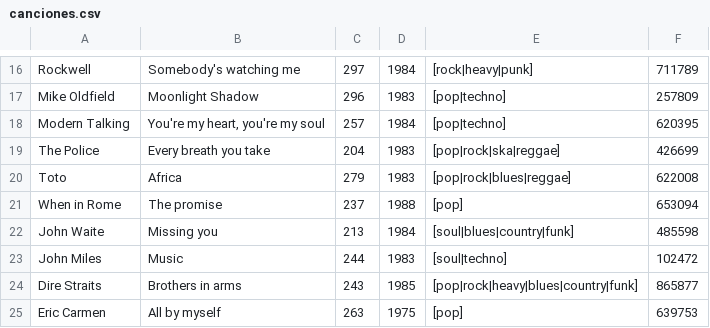
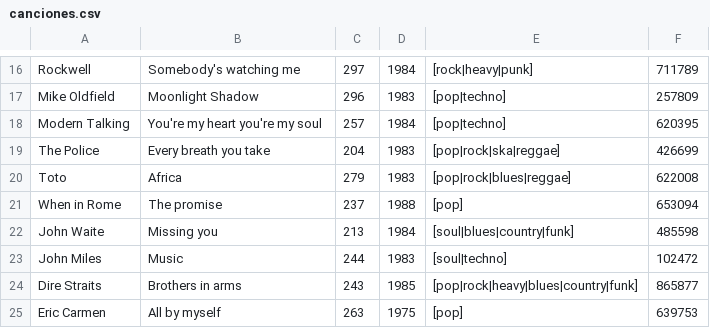
Before and after one commit to FerminLasarte/TPEAyDA_R, a CSV file: canciones.csv, drawn as a sheet; only a part is shown, gaps mark what is left out.

```diff
--- a/canciones.csv
+++ b/canciones.csv
@@ -17,3 +17,3 @@ Rockwell,Somebody's watching me,297,1984,[rock|heavy|punk],711789
 Mike Oldfield,Moonlight Shadow,296,1983,[pop|techno],257809
-Modern Talking,"You're my heart, you're my soul",257,1984,[pop|techno],620395
+Modern Talking,"You're my heart you're my soul",257,1984,[pop|techno],620395
 The Police,Every breath you take,204,1983,[pop|rock|ska|reggae],426699
```
Also changed, not shown: 1 other file.
